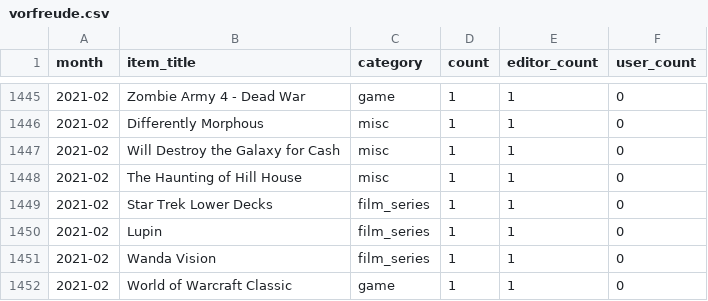
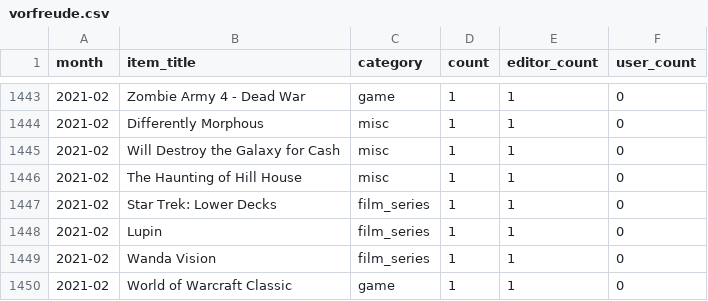
Before and after one commit to AlainBla/gg-stats, a CSV file: data/vorfreude.csv, drawn as a sheet; only a part is shown, gaps mark what is left out; the diff covers the shown part only.

Commit message:
fix(vorfreude): merge Star Trek entries missing colon separator
- Alias 'Star Trek Discovery' → 'Star Trek: Discovery' (2018-01: count 1→2, 2019-02: count 3→4)
- Alias 'Star Trek Lower Decks' → 'Star Trek: Lower Decks' (2021-02)
- Rename editor item 'Star Trek Picard' → 'Star Trek: Picard Staffel 3' in 2023-02 (count 2→3)

```diff
--- a/data/vorfreude.csv
+++ b/data/vorfreude.csv
@@ -1448,3 +1446,3 @@ month,item_title,category,count,editor_count,user_count
 2021-02,The Haunting of Hill House,misc,1,1,0
-2021-02,Star Trek Lower Decks,film_series,1,1,0
+2021-02,Star Trek: Lower Decks,film_series,1,1,0
 2021-02,Lupin,film_series,1,1,0
```
Also changed, not shown: 3 removed rows and 9 edited cells elsewhere in this file, 2 other files.
